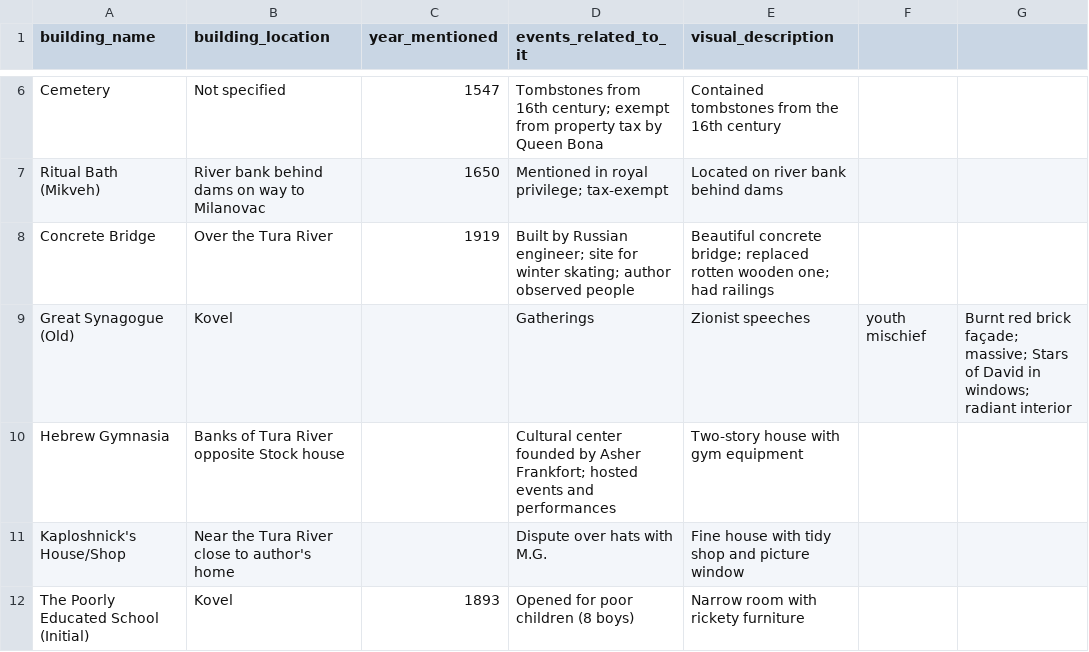
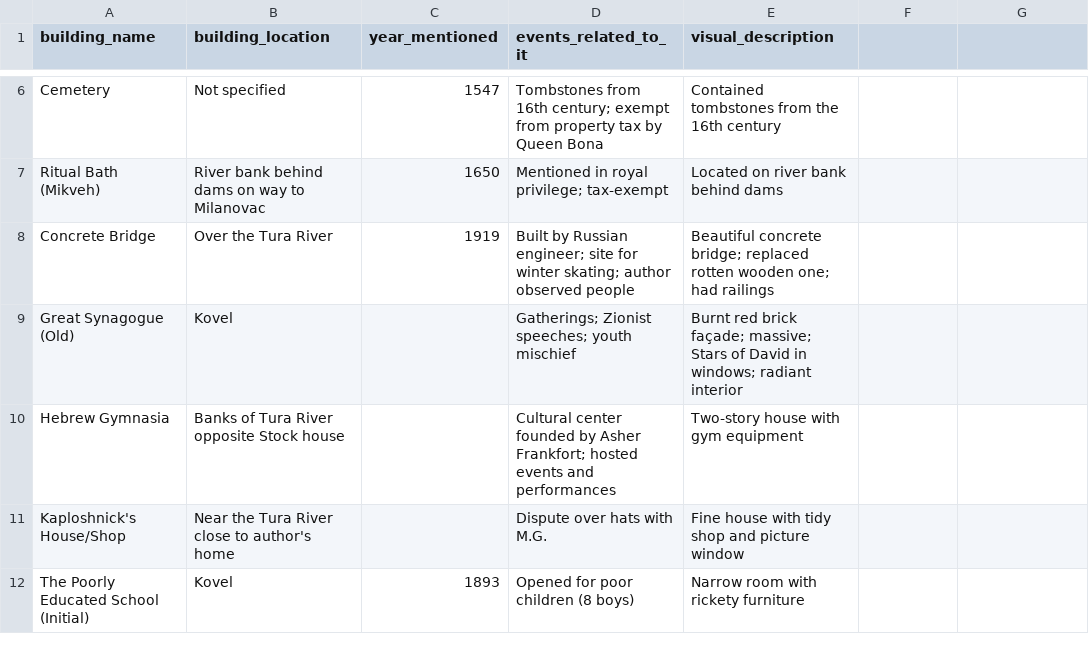
Before and after one commit to noveoko/kowel, a CSV file: archives/known_buildings.csv, drawn as a sheet; only a part is shown, gaps mark what is left out.

Commit message:
Update known_buildings.csv

```diff
--- a/archives/known_buildings.csv
+++ b/archives/known_buildings.csv
@@ -8,3 +8,3 @@ Ritual Bath (Mikveh),"River bank behind dams on way to Milanovac",1650,"Mentione
 Concrete Bridge,"Over the Tura River",1919,"Built by Russian engineer; site for winter skating; author observed people","Beautiful concrete bridge; replaced rotten wooden one; had railings"
-Great Synagogue (Old),Kovel,,Gatherings, Zionist speeches, youth mischief,"Burnt red brick façade; massive; Stars of David in windows; radiant interior"
+Great Synagogue (Old),Kovel,,Gatherings; Zionist speeches; youth mischief,"Burnt red brick façade; massive; Stars of David in windows; radiant interior"
 Hebrew Gymnasia,"Banks of Tura River opposite Stock house",,Cultural center founded by Asher Frankfort; hosted events and performances,"Two-story house with gym equipment"
```
